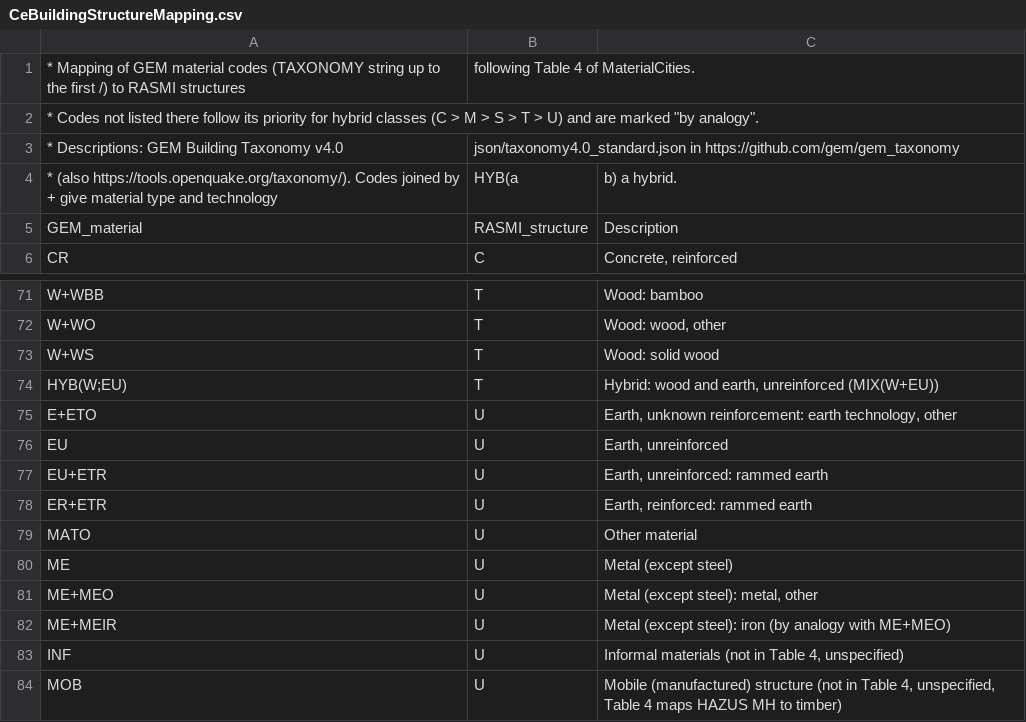
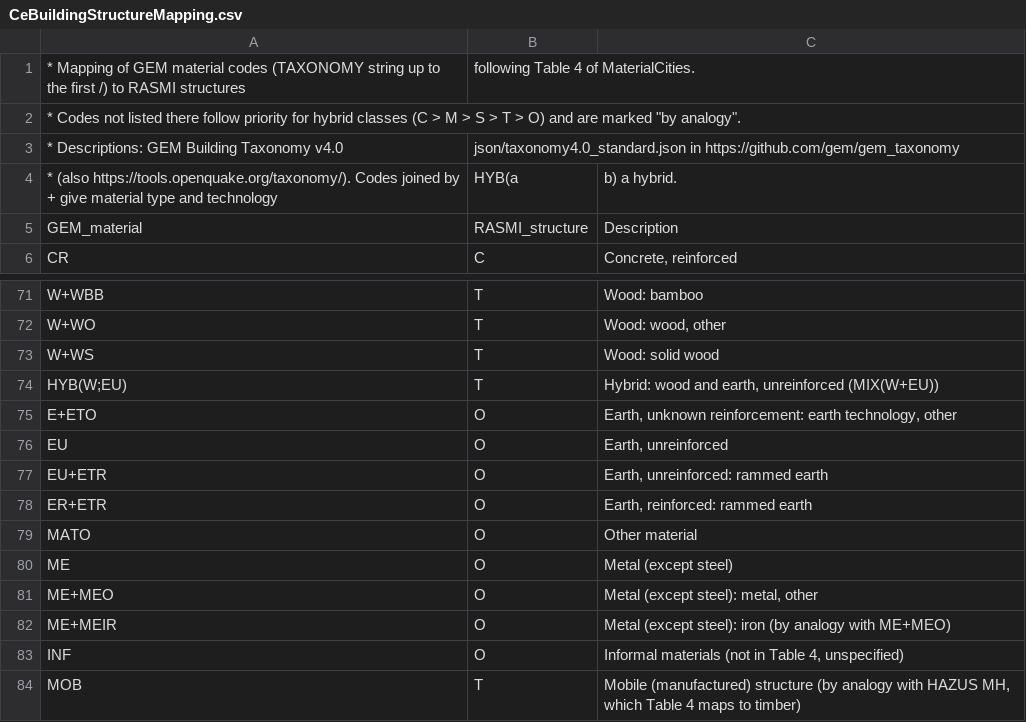
Before and after one commit to pik-piam/mrmfa, a CSV file: inst/extdata/sectoral/CeBuildingStructureMapping.csv, drawn as a sheet; only a part is shown, gaps mark what is left out.

Commit message:
revamp structure split: new 'other' category

```diff
--- a/inst/extdata/sectoral/CeBuildingStructureMapping.csv
+++ b/inst/extdata/sectoral/CeBuildingStructureMapping.csv
@@ -1,3 +1,3 @@
 * Mapping of GEM material codes (TAXONOMY string up to the first /) to RASMI structures, following Table 4 of MaterialCities.
-* Codes not listed there follow its priority for hybrid classes (C > M > S > T > U) and are marked "by analogy".
+* Codes not listed there follow priority for hybrid classes (C > M > S > T > O) and are marked "by analogy".
 * Descriptions: GEM Building Taxonomy v4.0, json/taxonomy4.0_standard.json in https://github.com/gem/gem_taxonomy
@@ -74,11 +74,11 @@ W+WS,T,"Wood: solid wood"
 HYB(W;EU),T,"Hybrid: wood and earth, unreinforced (MIX(W+EU))"
-E+ETO,U,"Earth, unknown reinforcement: earth technology, other"
-EU,U,"Earth, unreinforced"
-EU+ETR,U,"Earth, unreinforced: rammed earth"
-ER+ETR,U,"Earth, reinforced: rammed earth"
-MATO,U,Other material
-ME,U,Metal (except steel)
-ME+MEO,U,"Metal (except steel): metal, other"
-ME+MEIR,U,"Metal (except steel): iron (by analogy with ME+MEO)"
-INF,U,"Informal materials (not in Table 4, unspecified)"
-MOB,U,"Mobile (manufactured) structure (not in Table 4, unspecified, Table 4 maps HAZUS MH to timber)"
+E+ETO,O,"Earth, unknown reinforcement: earth technology, other"
+EU,O,"Earth, unreinforced"
+EU+ETR,O,"Earth, unreinforced: rammed earth"
+ER+ETR,O,"Earth, reinforced: rammed earth"
+MATO,O,Other material
+ME,O,Metal (except steel)
+ME+MEO,O,"Metal (except steel): metal, other"
+ME+MEIR,O,"Metal (except steel): iron (by analogy with ME+MEO)"
+INF,O,"Informal materials (not in Table 4, unspecified)"
+MOB,T,"Mobile (manufactured) structure (by analogy with HAZUS MH, which Table 4 maps to timber)"
```
Also changed, not shown: 4 other files.
